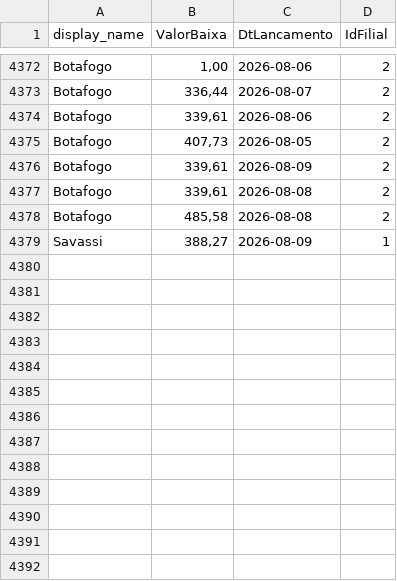
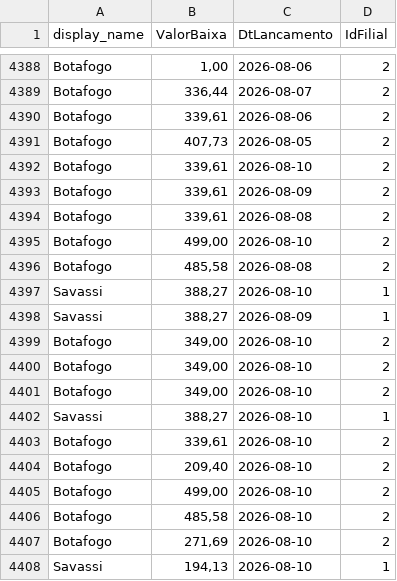
Before and after one commit to actionblackrep/dashboards, a CSV file: data/filtered_data_br.csv, drawn as a sheet; only a part is shown, gaps mark what is left out; the diff covers the shown part only; the diff names each change by its address in the sheet, - before the commit and + after, or states it on an @@ line.

```diff
--- a/data/filtered_data_br.csv
+++ b/data/filtered_data_br.csv
+row 4392: Botafogo | 339,61 | 2026-08-10 | 2
+row 4395: Botafogo | 499,00 | 2026-08-10 | 2
+row 4397: Savassi | 388,27 | 2026-08-10 | 1
+row 4399: Botafogo | 349,00 | 2026-08-10 | 2
+row 4400: Botafogo | 349,00 | 2026-08-10 | 2
+row 4401: Botafogo | 349,00 | 2026-08-10 | 2
+row 4402: Savassi | 388,27 | 2026-08-10 | 1
+row 4403: Botafogo | 339,61 | 2026-08-10 | 2
+row 4404: Botafogo | 209,40 | 2026-08-10 | 2
+row 4405: Botafogo | 499,00 | 2026-08-10 | 2
+row 4406: Botafogo | 485,58 | 2026-08-10 | 2
+row 4407: Botafogo | 271,69 | 2026-08-10 | 2
+row 4408: Savassi | 194,13 | 2026-08-10 | 1
```
Also changed, not shown: 16 added rows elsewhere in this file, 3 other files.
